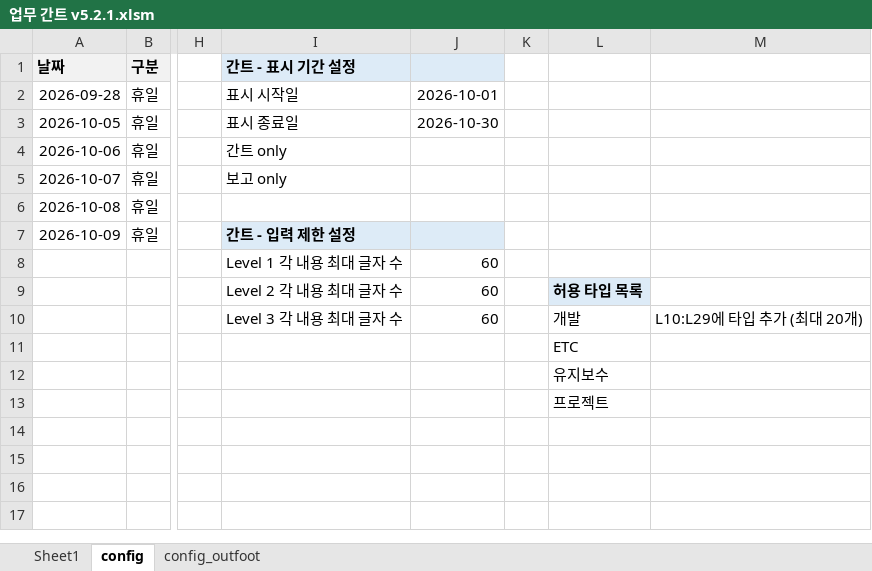
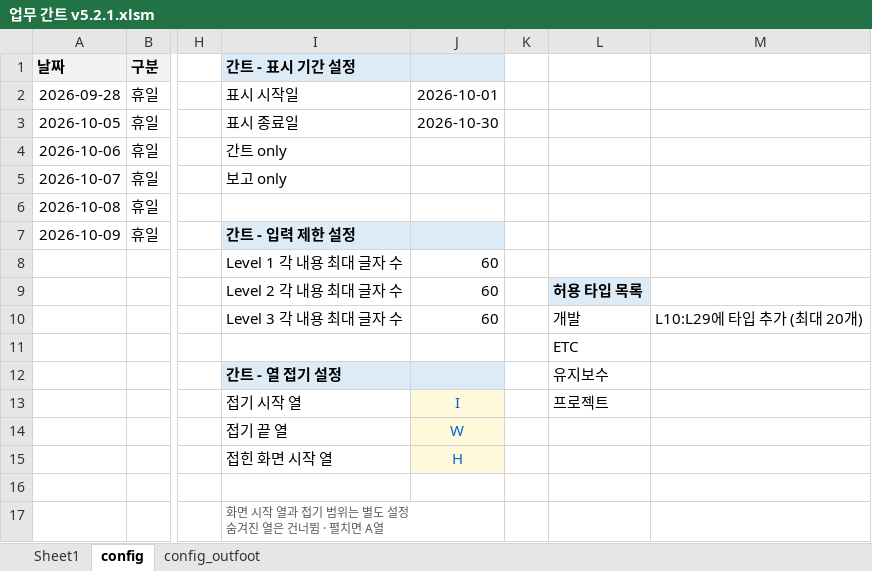
Before and after one commit to jwahyunkim/Excel-VBA---, an Excel workbook: workbooks/dev/업무 간트 v5.2.1.xlsm, sheet config, drawn as a sheet; only a part is shown, gaps mark what is left out; values as stored, in another font and other column widths than the file's, no borders; addresses are those after the commit; rows hold the shown columns only; ↵ is a line break in a cell; the diff names each change by its address in the sheet, - before the commit and + after, or states it on an @@ line.

```diff
--- a/workbooks/dev/업무 간트 v5.2.1.xlsm (sheet config)
+++ b/workbooks/dev/업무 간트 v5.2.1.xlsm (sheet config)
-I12 (간트 - 표시 기간 설정): (empty)
+I12 (간트 - 표시 기간 설정): 간트 - 열 접기 설정
-I12:J12 fill: none
+I12:J12 fill: #DDEBF7
+row 13:  |  |  | 접기 시작 열 | I |  | 프로젝트
+row 14:  |  |  | 접기 끝 열 | W
+row 15:  |  |  | 접힌 화면 시작 열 | H
-L16: 프로젝트
+L16: (empty)
+row 17:  |  |  | 화면 시작 열과 접기 범위는 별도 설정 ↵ 숨겨진 열은 건너뜀 · 펼치면 A열
```
Also changed, not shown: charts or pictures, 6 other files.
